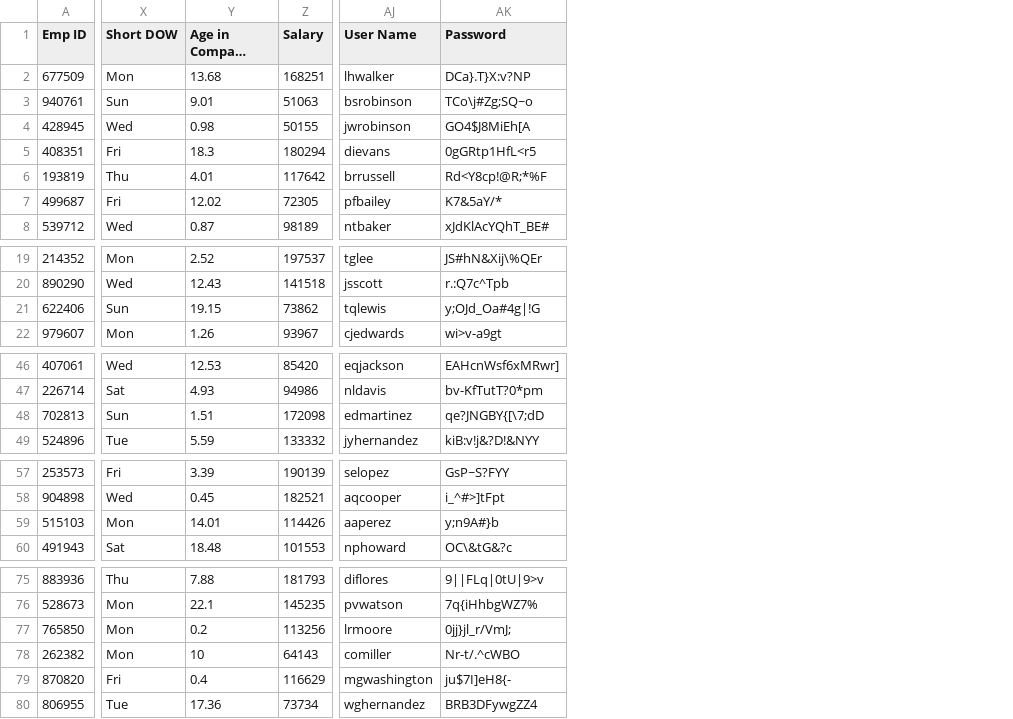
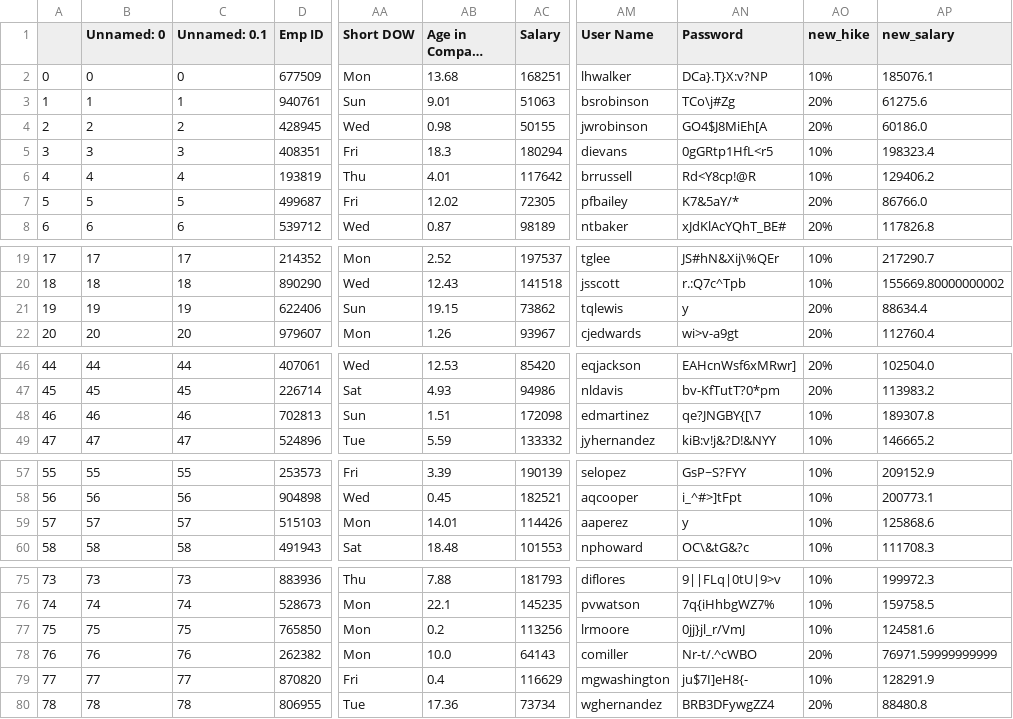
Before and after one commit to gopalvenu113/samplePythonProject, a CSV file: app/employee_data.csv, drawn as a sheet; only a part is shown, gaps mark what is left out; long unchanged cells end in …; addresses are those after the commit; the diff covers the shown part only; the diff names each change by its address in the sheet, - before the commit and + after, or states it on an @@ line.

Commit message:
Requirement 2 :Added new hike and new salary in file

```diff
--- a/app/employee_data.csv
+++ b/app/employee_data.csv
+column A, rows 2-8: 0 | 1 | 2 | 3 | 4 | 5 | 6; rows 19-22: 17 | 18 | 19 | 20; rows 46-49: 44 | 45 | 46 | 47; rows 57-60: 55 | 56 | 57 | 58; rows 75-80: 73 | 74 | 75 | 76 | 77 | 78
+column B (Unnamed: 0), rows 2-8: 0 | 1 | 2 | 3 | 4 | 5 | 6; rows 19-22: 17 | 18 | 19 | 20; rows 46-49: 44 | 45 | 46 | 47; rows 57-60: 55 | 56 | 57 | 58; rows 75-80: 73 | 74 | 75 | 76 | 77 | 78
+column C (Unnamed: 0.1), rows 2-8: 0 | 1 | 2 | 3 | 4 | 5 | 6; rows 19-22: 17 | 18 | 19 | 20; rows 46-49: 44 | 45 | 46 | 47; rows 57-60: 55 | 56 | 57 | 58; rows 75-80: 73 | 74 | 75 | 76 | 77 | 78
+column AO (new_hike), rows 2-8: 10% | 20% | 20% | 10% | 10% | 20% | 20%; rows 19-22: 10% | 10% | 20% | 20%; rows 46-49: 20% | 20% | 10% | 10%; rows 57-60: all 10%; rows 75-80: 10% | 10% | 10% | 20% | 10% | 20%
+column AP (new_salary), rows 2-8: 185076.1 | 61275.6 | 60186.0 | 198323.4 | 129406.2 | 86766.0 | 117826.8; rows 19-22: 217290.7 | 155669.80000000002 | 88634.4 | 112760.4; rows 46-49: 102504.0 | 113983.2 | 189307.8 | 146665.2; rows 57-60: 209152.9 | 200773.1 | 125868.6 | 111708.3; rows 75-80: 199972.3 | 159758.5 | 124581.6 | 76971.59999999999 | 128291.9 | 88480.8
-AN3 (Password): TCo\j#Zg;SQ~o
+AN3 (Password): TCo\j#Zg
-AN6 (Password): Rd<Y8cp!@R;*%F
+AN6 (Password): Rd<Y8cp!@R
-AN21 (Password): y;OJd_Oa#4g|!G
+AN21 (Password): y
-AN48 (Password): qe?JNGBY{[\7;dD
+AN48 (Password): qe?JNGBY{[\7
-AN59 (Password): y;n9A#}b
+AN59 (Password): y
-AN77 (Password): 0jj}jl_r/VmJ;
+AN77 (Password): 0jj}jl_r/VmJ
-AB78 (Age in Company (Years)): 10
+AB78 (Age in Company (Years)): 10.0
```
Also changed, not shown: 2 edited cells elsewhere in this file, 1 other file.
